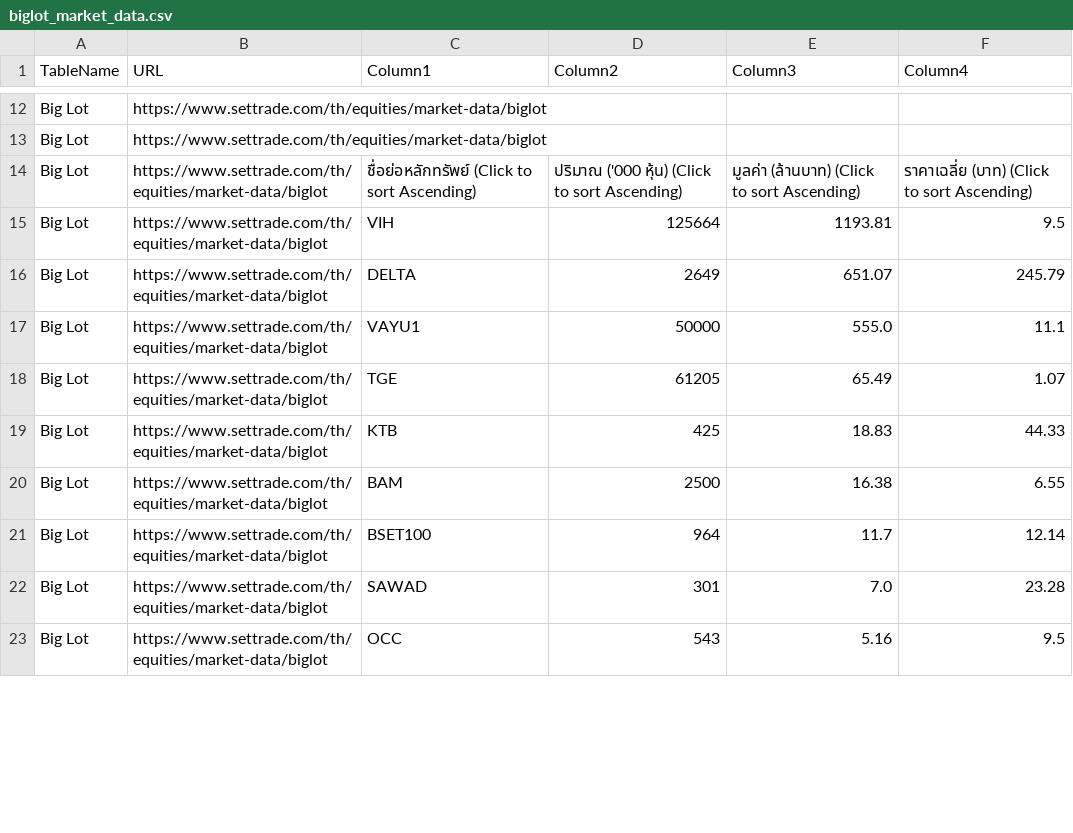
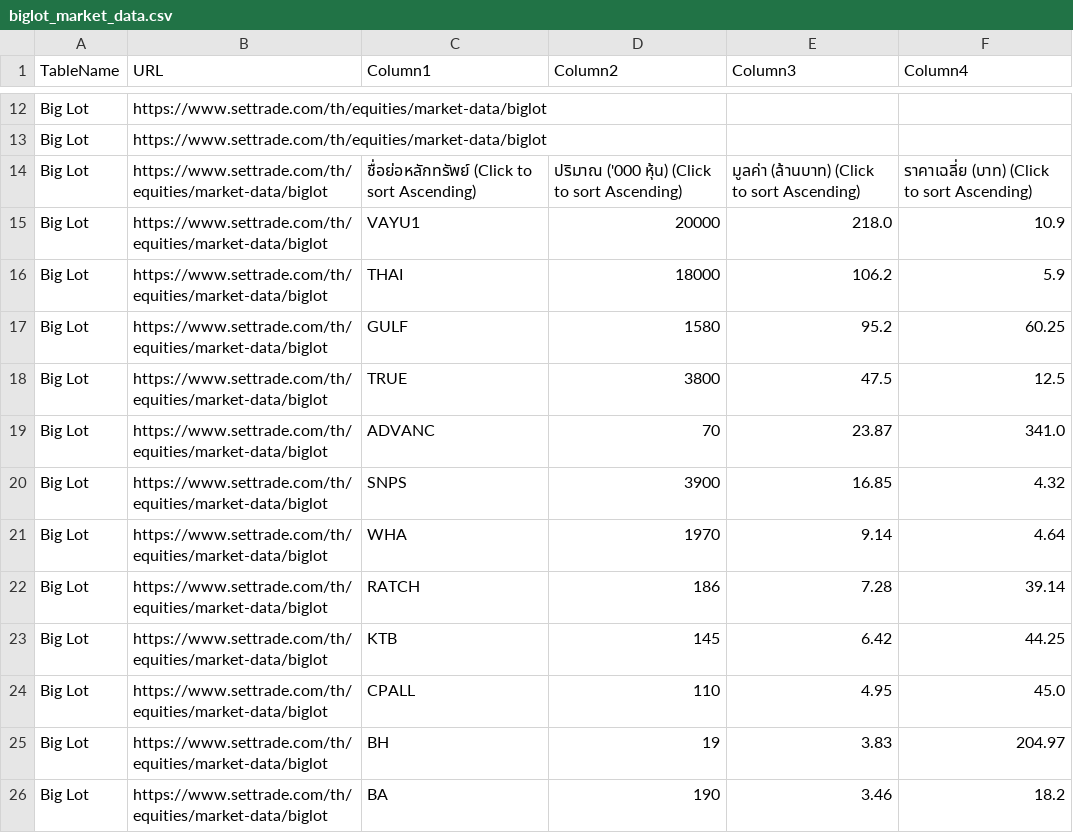
Before and after one commit to ake9522/biglot, a CSV file: data_biglot/biglot_market_data.csv, drawn as a sheet; only a part is shown, gaps mark what is left out; the diff covers the shown part only.

```diff
--- a/data_biglot/biglot_market_data.csv
+++ b/data_biglot/biglot_market_data.csv
@@ -15,10 +15,13 @@ Big Lot,https://www.settrade.com/th/equities/market-data/biglot,,,,
 Big Lot,https://www.settrade.com/th/equities/market-data/biglot,ชื่อย่อหลักทรัพย์  (Click to sort Ascending),ปริมาณ ('000 หุ้น)  (Click to sort Ascending),มูลค่า (ล้านบาท)  (Click to sort Ascending),ราคาเฉลี่ย (บาท)  (Click to sort Ascending)
-Big Lot,https://www.settrade.com/th/equities/market-data/biglot,VIH,125664,1193.81,9.5
-Big Lot,https://www.settrade.com/th/equities/market-data/biglot,DELTA,2649,651.07,245.79
-Big Lot,https://www.settrade.com/th/equities/market-data/biglot,VAYU1,50000,555.0,11.1
-Big Lot,https://www.settrade.com/th/equities/market-data/biglot,TGE,61205,65.49,1.07
-Big Lot,https://www.settrade.com/th/equities/market-data/biglot,KTB,425,18.83,44.33
-Big Lot,https://www.settrade.com/th/equities/market-data/biglot,BAM,2500,16.38,6.55
-Big Lot,https://www.settrade.com/th/equities/market-data/biglot,BSET100,964,11.7,12.14
-Big Lot,https://www.settrade.com/th/equities/market-data/biglot,SAWAD,301,7.0,23.28
-Big Lot,https://www.settrade.com/th/equities/market-data/biglot,OCC,543,5.16,9.5
+Big Lot,https://www.settrade.com/th/equities/market-data/biglot,VAYU1,20000,218.0,10.9
+Big Lot,https://www.settrade.com/th/equities/market-data/biglot,THAI,18000,106.2,5.9
+Big Lot,https://www.settrade.com/th/equities/market-data/biglot,GULF,1580,95.2,60.25
+Big Lot,https://www.settrade.com/th/equities/market-data/biglot,TRUE,3800,47.5,12.5
+Big Lot,https://www.settrade.com/th/equities/market-data/biglot,ADVANC,70,23.87,341.0
+Big Lot,https://www.settrade.com/th/equities/market-data/biglot,SNPS,3900,16.85,4.32
+Big Lot,https://www.settrade.com/th/equities/market-data/biglot,WHA,1970,9.14,4.64
+Big Lot,https://www.settrade.com/th/equities/market-data/biglot,RATCH,186,7.28,39.14
+Big Lot,https://www.settrade.com/th/equities/market-data/biglot,KTB,145,6.42,44.25
+Big Lot,https://www.settrade.com/th/equities/market-data/biglot,CPALL,110,4.95,45.0
+Big Lot,https://www.settrade.com/th/equities/market-data/biglot,BH,19,3.83,204.97
+Big Lot,https://www.settrade.com/th/equities/market-data/biglot,BA,190,3.46,18.2
```
Also changed, not shown: 2 removed rows and 9 edited cells elsewhere in this file.
